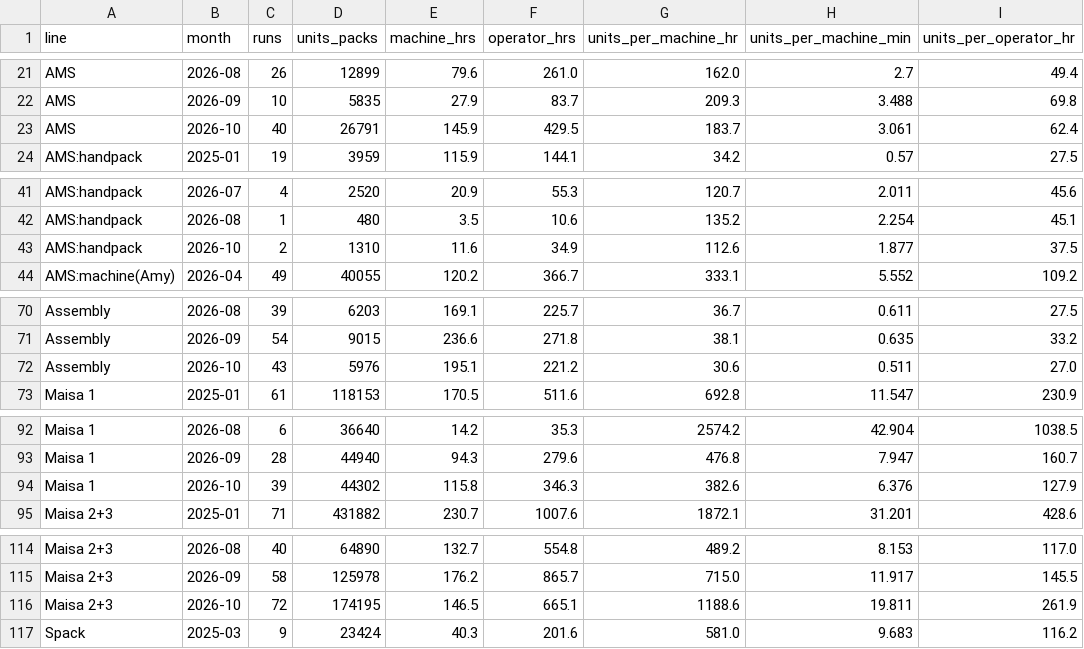
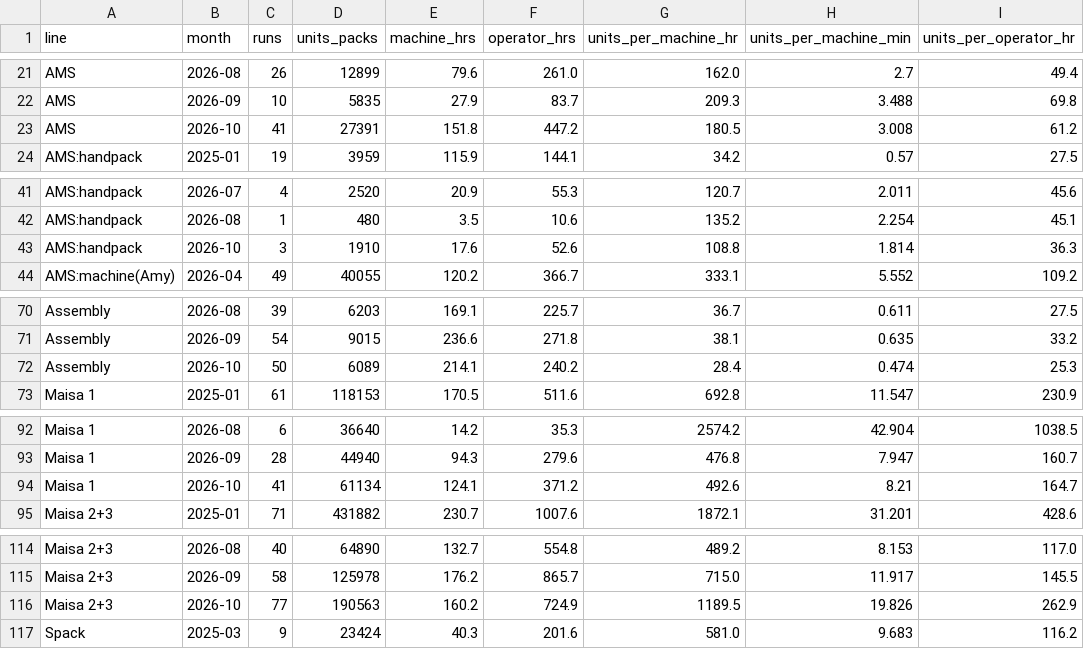
Before and after one commit to jstnadler/teeccino-reports, a CSV file: cost-throughput-by-machine-month-alltime.csv, drawn as a sheet; only a part is shown, gaps mark what is left out; removed rows and columns are numbered as before the commit, all else as after; the diff covers the shown part only; the diff names each change by its address in the sheet, - before the commit and + after, or states it on an @@ line.

```diff
--- a/cost-throughput-by-machine-month-alltime.csv
+++ b/cost-throughput-by-machine-month-alltime.csv
-row 23: AMS | 2026-10 | 40 | 26791 | 145.9 | 429.5 | 183.7 | 3.061 | 62.4
+row 23: AMS | 2026-10 | 41 | 27391 | 151.8 | 447.2 | 180.5 | 3.008 | 61.2
-row 43: AMS:handpack | 2026-10 | 2 | 1310 | 11.6 | 34.9 | 112.6 | 1.877 | 37.5
+row 43: AMS:handpack | 2026-10 | 3 | 1910 | 17.6 | 52.6 | 108.8 | 1.814 | 36.3
-row 72: Assembly | 2026-10 | 43 | 5976 | 195.1 | 221.2 | 30.6 | 0.511 | 27.0
+row 72: Assembly | 2026-10 | 50 | 6089 | 214.1 | 240.2 | 28.4 | 0.474 | 25.3
-row 94: Maisa 1 | 2026-10 | 39 | 44302 | 115.8 | 346.3 | 382.6 | 6.376 | 127.9
+row 94: Maisa 1 | 2026-10 | 41 | 61134 | 124.1 | 371.2 | 492.6 | 8.21 | 164.7
-row 116: Maisa 2+3 | 2026-10 | 72 | 174195 | 146.5 | 665.1 | 1188.6 | 19.811 | 261.9
+row 116: Maisa 2+3 | 2026-10 | 77 | 190563 | 160.2 | 724.9 | 1189.5 | 19.826 | 262.9
```
Also changed, not shown: 1 added row and 1 removed row elsewhere in this file, cost-ams-sku-beforeafter-amy-alltime.csv, cost-production-runs-alltime.csv, 1 other file.
